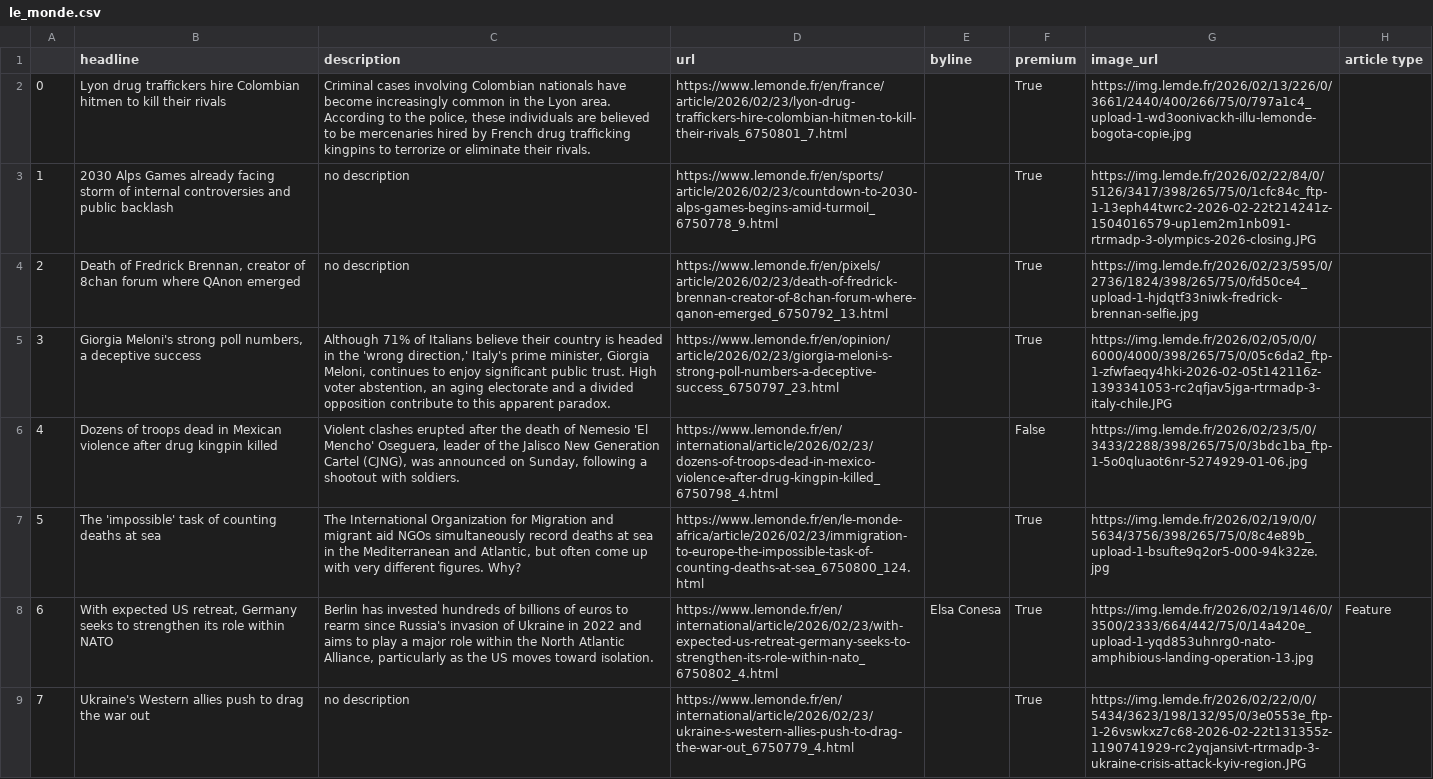
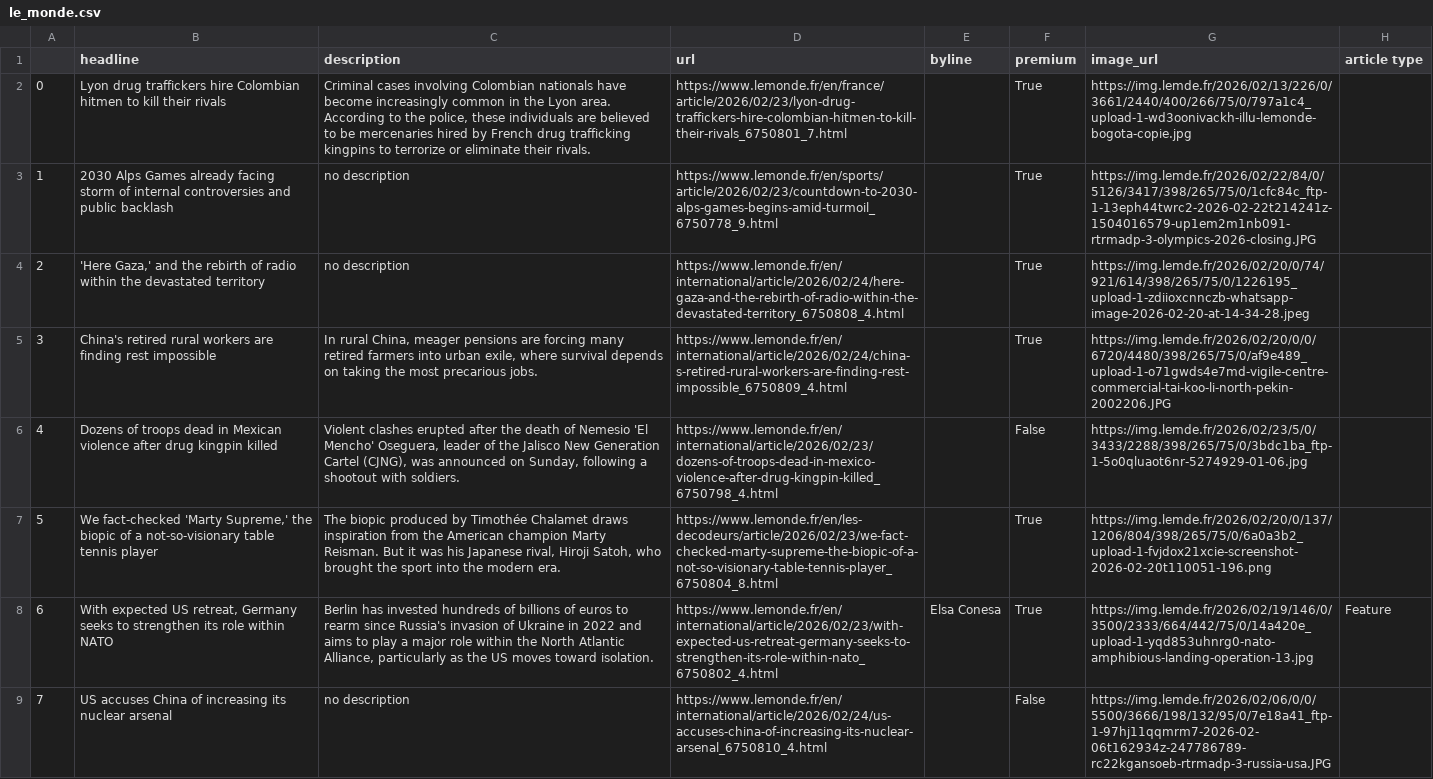
Before and after one commit to helenawittlich/scraping, a CSV file: le_monde.csv, drawn as a sheet; only a part is shown; the diff covers the shown part only; the diff names each change by its address in the sheet, - before the commit and + after, or states it on an @@ line.

```diff
--- a/le_monde.csv
+++ b/le_monde.csv
-B4 (headline): Death of Fredrick Brennan, creator of 8chan forum where QAnon emerged
+B4 (headline): 'Here Gaza,' and the rebirth of radio within the devastated territory
-D4 (url): https://www.lemonde.fr/en/pixels/article/2026/02/23/death-of-fredrick-brennan-creator-of-8chan-forum-where-qanon-emerged_6750792_13.html
+D4 (url): https://www.lemonde.fr/en/international/article/2026/02/24/here-gaza-and-the-rebirth-of-radio-within-the-devastated-territory_6750808_4.html
-G4 (image_url): https://img.lemde.fr/2026/02/23/595/0/2736/1824/398/265/75/0/fd50ce4_upload-1-hjdqtf33niwk-fredrick-brennan-selfie.jpg
+G4 (image_url): https://img.lemde.fr/2026/02/20/0/74/921/614/398/265/75/0/1226195_upload-1-zdiioxcnnczb-whatsapp-image-2026-02-20-at-14-34-28.jpeg
-B5 (headline): Giorgia Meloni's strong poll numbers, a deceptive success
+B5 (headline): China's retired rural workers are finding rest impossible
-C5 (description): Although 71% of Italians believe their country is headed in the 'wrong direction,' Italy's prime minister, Giorgia Meloni, continues to enjoy significant public trust. High voter abstention, an aging electorate and a divided opposition contribute to this apparent paradox.
+C5 (description): In rural China, meager pensions are forcing many retired farmers into urban exile, where survival depends on taking the most precarious jobs.
-D5 (url): https://www.lemonde.fr/en/opinion/article/2026/02/23/giorgia-meloni-s-strong-poll-numbers-a-deceptive-success_6750797_23.html
+D5 (url): https://www.lemonde.fr/en/international/article/2026/02/24/china-s-retired-rural-workers-are-finding-rest-impossible_6750809_4.html
-G5 (image_url): https://img.lemde.fr/2026/02/05/0/0/6000/4000/398/265/75/0/05c6da2_ftp-1-zfwfaeqy4hki-2026-02-05t142116z-1393341053-rc2qfjav5jga-rtrmadp-3-italy-chile.JPG
+G5 (image_url): https://img.lemde.fr/2026/02/20/0/0/6720/4480/398/265/75/0/af9e489_upload-1-o71gwds4e7md-vigile-centre-commercial-tai-koo-li-north-pekin-2002206.JPG
-B7 (headline): The 'impossible' task of counting deaths at sea
+B7 (headline): We fact-checked 'Marty Supreme,' the biopic of a not-so-visionary table tennis player
-C7 (description): The International Organization for Migration and migrant aid NGOs simultaneously record deaths at sea in the Mediterranean and Atlantic, but often come up with very different figures. Why?
+C7 (description): The biopic produced by Timothée Chalamet draws inspiration from the American champion Marty Reisman. But it was his Japanese rival, Hiroji Satoh, who brought the sport into the modern era.
-D7 (url): https://www.lemonde.fr/en/le-monde-africa/article/2026/02/23/immigration-to-europe-the-impossible-task-of-counting-deaths-at-sea_6750800_124.html
+D7 (url): https://www.lemonde.fr/en/les-decodeurs/article/2026/02/23/we-fact-checked-marty-supreme-the-biopic-of-a-not-so-visionary-table-tennis-player_6750804_8.html
-G7 (image_url): https://img.lemde.fr/2026/02/19/0/0/5634/3756/398/265/75/0/8c4e89b_upload-1-bsufte9q2or5-000-94k32ze.jpg
+G7 (image_url): https://img.lemde.fr/2026/02/20/0/137/1206/804/398/265/75/0/6a0a3b2_upload-1-fvjdox21xcie-screenshot-2026-02-20t110051-196.png
-B9 (headline): Ukraine's Western allies push to drag the war out
+B9 (headline): US accuses China of increasing its nuclear arsenal
-D9 (url): https://www.lemonde.fr/en/international/article/2026/02/23/ukraine-s-western-allies-push-to-drag-the-war-out_6750779_4.html
+D9 (url): https://www.lemonde.fr/en/international/article/2026/02/24/us-accuses-china-of-increasing-its-nuclear-arsenal_6750810_4.html
-F9 (premium): True
+F9 (premium): False
-G9 (image_url): https://img.lemde.fr/2026/02/22/0/0/5434/3623/198/132/95/0/3e0553e_ftp-1-26vswkxz7c68-2026-02-22t131355z-1190741929-rc2yqjansivt-rtrmadp-3-ukraine-crisis-attack-kyiv-region.JPG
+G9 (image_url): https://img.lemde.fr/2026/02/06/0/0/5500/3666/198/132/95/0/7e18a41_ftp-1-97hj11qqmrm7-2026-02-06t162934z-247786789-rc22kgansoeb-rtrmadp-3-russia-usa.JPG
```
Also changed, not shown: 58 edited cells elsewhere in this file.
